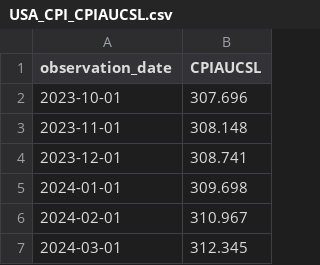
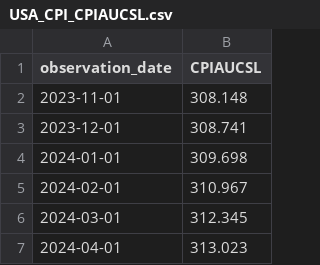
Before and after one commit to dalmeidauriay-ai/cross_market_dashboard, a CSV file: data/raw/USA_CPI_CPIAUCSL.csv, drawn as a sheet; only a part is shown; the shorter side is filled out with more unchanged rows; the diff names each change by its address in the sheet, - before the commit and + after, or states it on an @@ line.

```diff
--- a/data/raw/USA_CPI_CPIAUCSL.csv
+++ b/data/raw/USA_CPI_CPIAUCSL.csv
-row 2: 2023-10-01 | 307.696
```
Also changed, not shown: data/processed/hist_metals.csv, data/processed/stocks_snapshot.csv, 24 other files.
